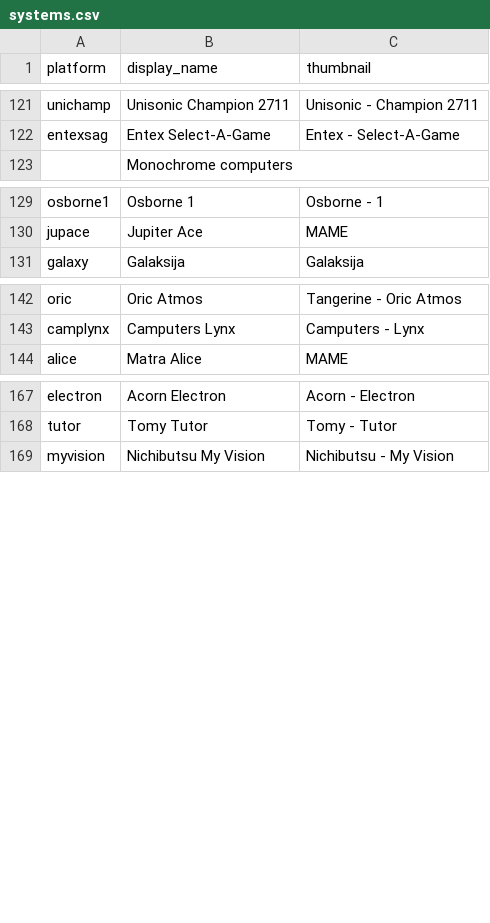
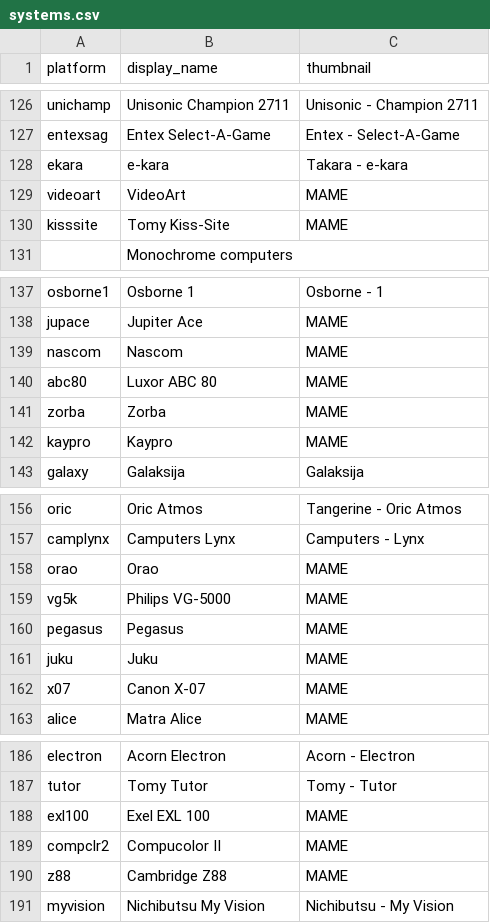
Before and after one commit to WizzardSK/gameflix, a CSV file: systems.csv, drawn as a sheet; only a part is shown, gaps mark what is left out; the diff covers the shown part only.

```diff
--- a/systems.csv
+++ b/systems.csv
@@ -122,2 +127,5 @@ unichamp,Unisonic Champion 2711,Unisonic - Champion 2711
 entexsag,Entex Select-A-Game,Entex - Select-A-Game
+ekara,e-kara,Takara - e-kara
+videoart,VideoArt,MAME
+kisssite,Tomy Kiss-Site,MAME
 ,Monochrome computers,
@@ -130,2 +138,6 @@ osborne1,Osborne 1,Osborne - 1
 jupace,Jupiter Ace,MAME
+nascom,Nascom,MAME
+abc80,Luxor ABC 80,MAME
+zorba,Zorba,MAME
+kaypro,Kaypro,MAME
 galaxy,Galaksija,Galaksija
@@ -143,2 +157,7 @@ oric,Oric Atmos,Tangerine - Oric Atmos
 camplynx,Camputers Lynx,Camputers - Lynx
+orao,Orao,MAME
+vg5k,Philips VG-5000,MAME
+pegasus,Pegasus,MAME
+juku,Juku,MAME
+x07,Canon X-07,MAME
 alice,Matra Alice,MAME
@@ -168,2 +187,5 @@ electron,Acorn Electron,Acorn - Electron
 tutor,Tomy Tutor,Tomy - Tutor
+exl100,Exel EXL 100,MAME
+compclr2,Compucolor II,MAME
+z88,Cambridge Z88,MAME
 myvision,Nichibutsu My Vision,Nichibutsu - My Vision
```
Also changed, not shown: 11 added rows elsewhere in this file, platforms.csv, 1 other file.
